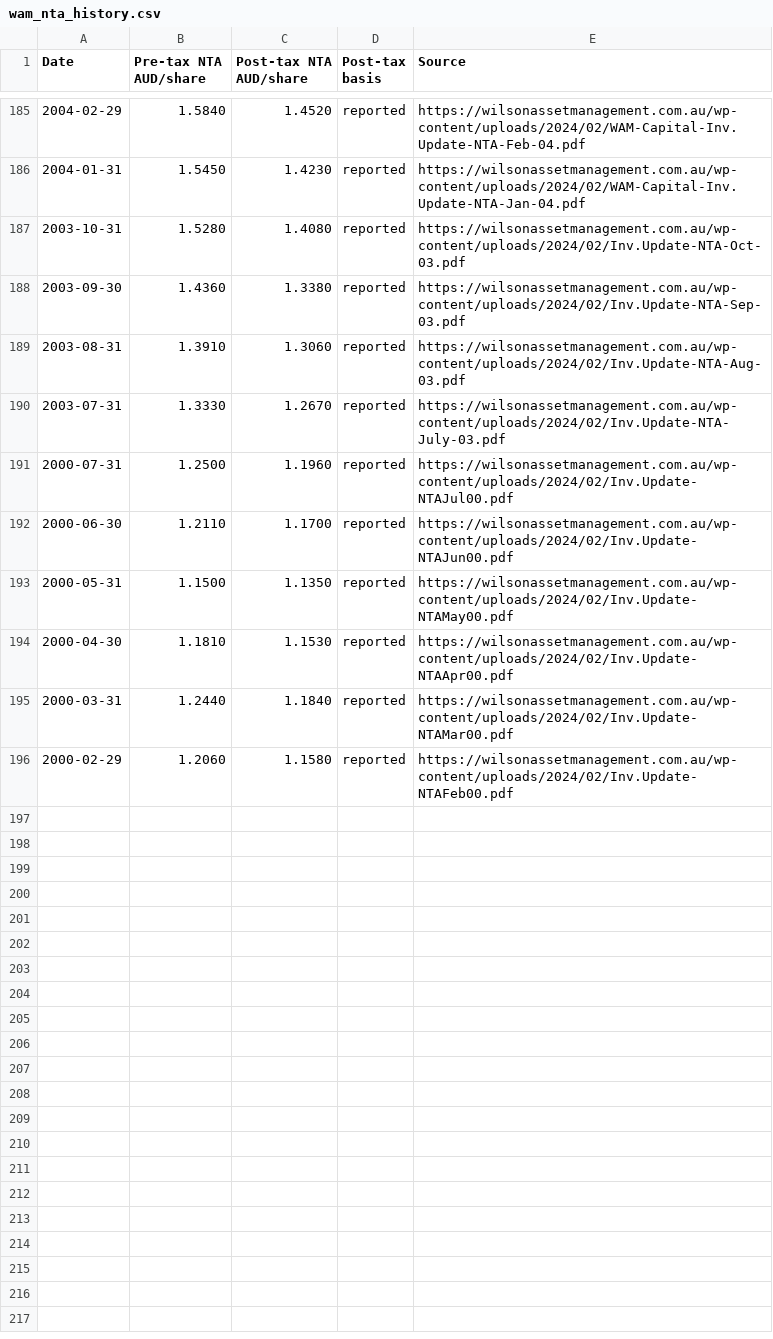
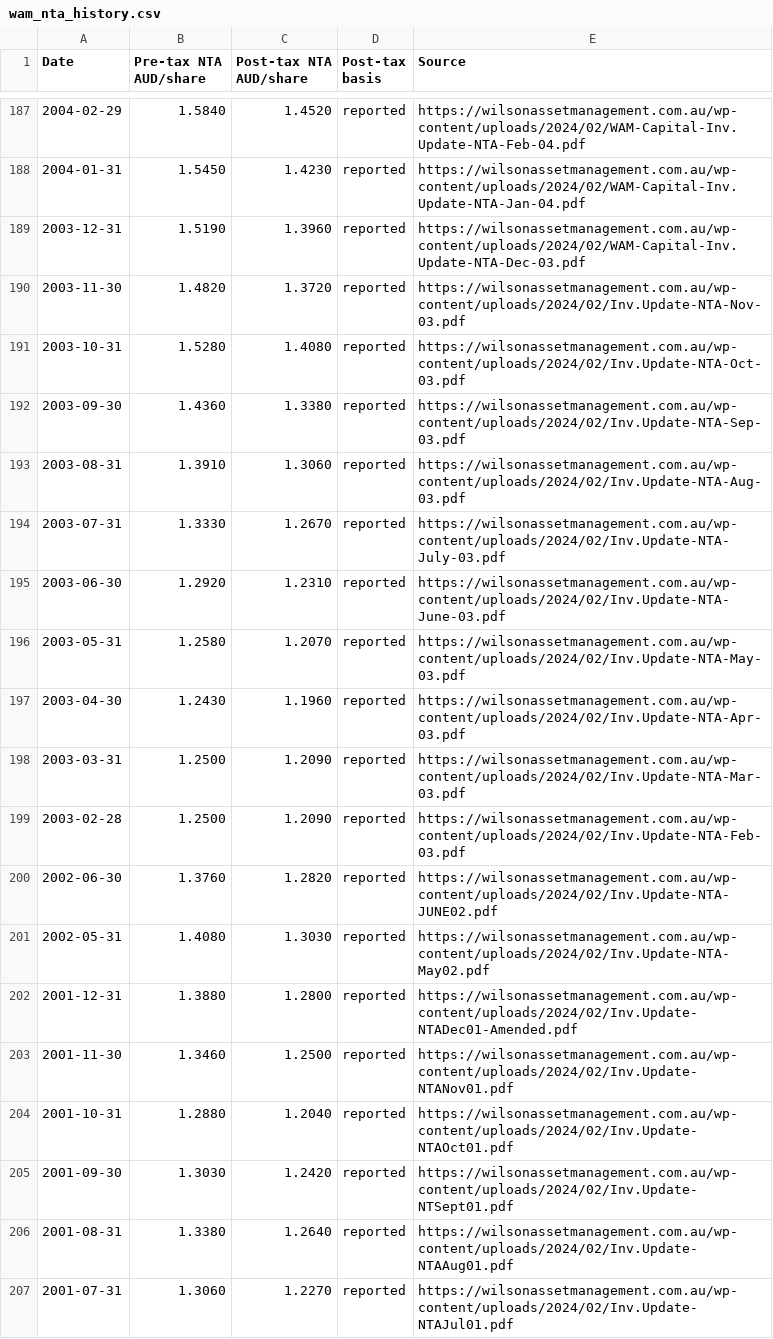
Before and after one commit to ausstyle/web-staging, a CSV file: asx-atlas/wam_nta_history.csv, drawn as a sheet; only a part is shown, gaps mark what is left out; the shorter side is filled out with more unchanged rows; the diff covers the shown part only.

Commit message:
Refresh historical WAM NTA export with 226 rows

```diff
--- a/asx-atlas/wam_nta_history.csv
+++ b/asx-atlas/wam_nta_history.csv
@@ -186,2 +188,4 @@ Date,Pre-tax NTA AUD/share,Post-tax NTA AUD/share,Post-tax basis,Source
 "2004-01-31","1.5450","1.4230","reported","https://wilsonassetmanagement.com.au/wp-content/uploads/2024/02/WAM-Capital-Inv.Update-NTA-Jan-04.pdf"
+"2003-12-31","1.5190","1.3960","reported","https://wilsonassetmanagement.com.au/wp-content/uploads/2024/02/WAM-Capital-Inv.Update-NTA-Dec-03.pdf"
+"2003-11-30","1.4820","1.3720","reported","https://wilsonassetmanagement.com.au/wp-content/uploads/2024/02/Inv.Update-NTA-Nov-03.pdf"
 "2003-10-31","1.5280","1.4080","reported","https://wilsonassetmanagement.com.au/wp-content/uploads/2024/02/Inv.Update-NTA-Oct-03.pdf"
@@ -190 +194,14 @@ Date,Pre-tax NTA AUD/share,Post-tax NTA AUD/share,Post-tax basis,Source
 "2003-07-31","1.3330","1.2670","reported","https://wilsonassetmanagement.com.au/wp-content/uploads/2024/02/Inv.Update-NTA-July-03.pdf"
+"2003-06-30","1.2920","1.2310","reported","https://wilsonassetmanagement.com.au/wp-content/uploads/2024/02/Inv.Update-NTA-June-03.pdf"
+"2003-05-31","1.2580","1.2070","reported","https://wilsonassetmanagement.com.au/wp-content/uploads/2024/02/Inv.Update-NTA-May-03.pdf"
+"2003-04-30","1.2430","1.1960","reported","https://wilsonassetmanagement.com.au/wp-content/uploads/2024/02/Inv.Update-NTA-Apr-03.pdf"
+"2003-03-31","1.2500","1.2090","reported","https://wilsonassetmanagement.com.au/wp-content/uploads/2024/02/Inv.Update-NTA-Mar-03.pdf"
+"2003-02-28","1.2500","1.2090","reported","https://wilsonassetmanagement.com.au/wp-content/uploads/2024/02/Inv.Update-NTA-Feb-03.pdf"
+"2002-06-30","1.3760","1.2820","reported","https://wilsonassetmanagement.com.au/wp-content/uploads/2024/02/Inv.Update-NTA-JUNE02.pdf"
+"2002-05-31","1.4080","1.3030","reported","https://wilsonassetmanagement.com.au/wp-content/uploads/2024/02/Inv.Update-NTA-May02.pdf"
+"2001-12-31","1.3880","1.2800","reported","https://wilsonassetmanagement.com.au/wp-content/uploads/2024/02/Inv.Update-NTADec01-Amended.pdf"
+"2001-11-30","1.3460","1.2500","reported","https://wilsonassetmanagement.com.au/wp-content/uploads/2024/02/Inv.Update-NTANov01.pdf"
+"2001-10-31","1.2880","1.2040","reported","https://wilsonassetmanagement.com.au/wp-content/uploads/2024/02/Inv.Update-NTAOct01.pdf"
+"2001-09-30","1.3030","1.2420","reported","https://wilsonassetmanagement.com.au/wp-content/uploads/2024/02/Inv.Update-NTSept01.pdf"
+"2001-08-31","1.3380","1.2640","reported","https://wilsonassetmanagement.com.au/wp-content/uploads/2024/02/Inv.Update-NTAAug01.pdf"
+"2001-07-31","1.3060","1.2270","reported","https://wilsonassetmanagement.com.au/wp-content/uploads/2024/02/Inv.Update-NTAJul01.pdf"
```
Also changed, not shown: 16 added rows and 3 edited cells elsewhere in this file.
